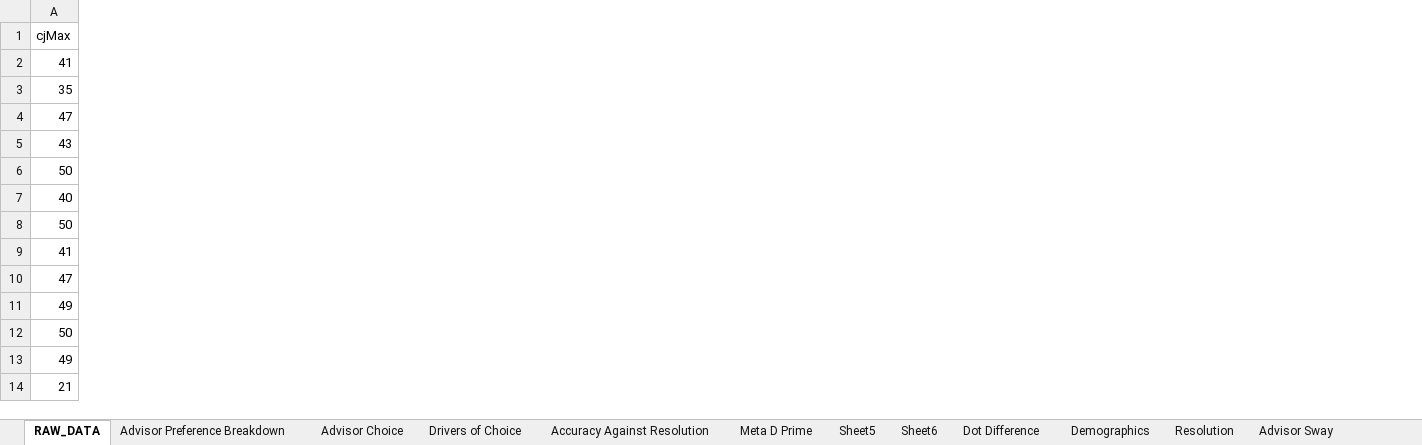
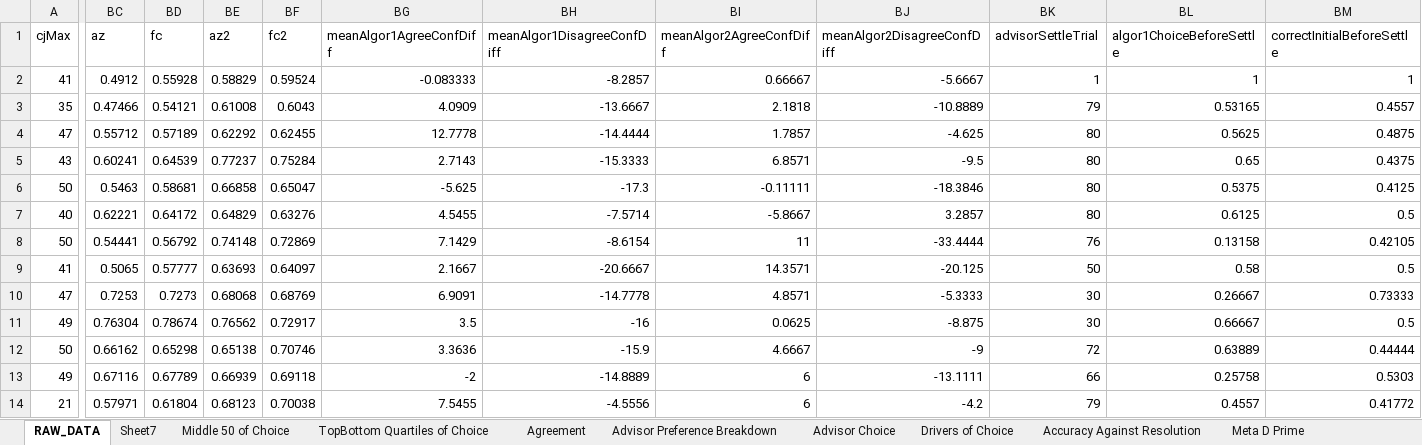
Before and after one commit to raj925/Experiment-2c---Speed-and-Accuracy_TESTING_V2, an Excel workbook: Studies2ABC.xlsx, sheet RAW_DATA, drawn as a sheet; only a part is shown, gaps mark what is left out; values as stored, in another font and other column widths than the file's, no borders; the diff covers the shown part only; the diff names each change by its address in the sheet, - before the commit and + after, or states it on an @@ line.

```diff
--- a/Studies2ABC.xlsx (sheet RAW_DATA)
+++ b/Studies2ABC.xlsx (sheet RAW_DATA)
-sheet tab: Sheet5
-sheet tab: Sheet6
+sheet tab: Sheet7
+sheet tab: Middle 50 of Choice
+sheet tab: TopBottom Quartiles of Choice
+sheet tab: Agreement
+column BC (az), rows 2-14: 0.4912 | 0.47466 | 0.55712 | 0.60241 | 0.5463 | 0.62221 | 0.54441 | 0.5065 | 0.7253 | 0.76304 | 0.66162 | 0.67116 | 0.57971
+column BD (fc), rows 2-14: 0.55928 | 0.54121 | 0.57189 | 0.64539 | 0.58681 | 0.64172 | 0.56792 | 0.57777 | 0.7273 | 0.78674 | 0.65298 | 0.67789 | 0.61804
+column BE (az2), rows 2-14: 0.58829 | 0.61008 | 0.62292 | 0.77237 | 0.66858 | 0.64829 | 0.74148 | 0.63693 | 0.68068 | 0.76562 | 0.65138 | 0.66939 | 0.68123
+column BF (fc2), rows 2-14: 0.59524 | 0.6043 | 0.62455 | 0.75284 | 0.65047 | 0.63276 | 0.72869 | 0.64097 | 0.68769 | 0.72917 | 0.70746 | 0.69118 | 0.70038
+column BG (meanAlgor1AgreeConfDiff), rows 2-14: -0.083333 | 4.0909 | 12.7778 | 2.7143 | -5.625 | 4.5455 | 7.1429 | 2.1667 | 6.9091 | 3.5 | 3.3636 | -2 | 7.5455
+column BH (meanAlgor1DisagreeConfDiff), rows 2-14: -8.2857 | -13.6667 | -14.4444 | -15.3333 | -17.3 | -7.5714 | -8.6154 | -20.6667 | -14.7778 | -16 | -15.9 | -14.8889 | -4.5556
+column BI (meanAlgor2AgreeConfDiff), rows 2-14: 0.66667 | 2.1818 | 1.7857 | 6.8571 | -0.11111 | -5.8667 | 11 | 14.3571 | 4.8571 | 0.0625 | 4.6667 | 6 | 6
+column BJ (meanAlgor2DisagreeConfDiff), rows 2-14: -5.6667 | -10.8889 | -4.625 | -9.5 | -18.3846 | 3.2857 | -33.4444 | -20.125 | -5.3333 | -8.875 | -9 | -13.1111 | -4.2
+column BK (advisorSettleTrial), rows 2-14: 1 | 79 | 80 | 80 | 80 | 80 | 76 | 50 | 30 | 30 | 72 | 66 | 79
+column BL (algor1ChoiceBeforeSettle), rows 2-14: 1 | 0.53165 | 0.5625 | 0.65 | 0.5375 | 0.6125 | 0.13158 | 0.58 | 0.26667 | 0.66667 | 0.63889 | 0.25758 | 0.4557
+column BM (correctInitialBeforeSettle), rows 2-14: 1 | 0.4557 | 0.4875 | 0.4375 | 0.4125 | 0.5 | 0.42105 | 0.5 | 0.73333 | 0.5 | 0.44444 | 0.5303 | 0.41772
```
Also changed, not shown: 4 added columns elsewhere in this sheet, sheet Advisor Preference Breakdown, sheet Meta D Prime, sheet Resolution, sheet Advisor Choice, sheet Accuracy Against Resolution, sheet Cj1 Quantiles Advisor Choice, 2 more sheets, formulas that keep their value, charts or pictures, 13 other files.
